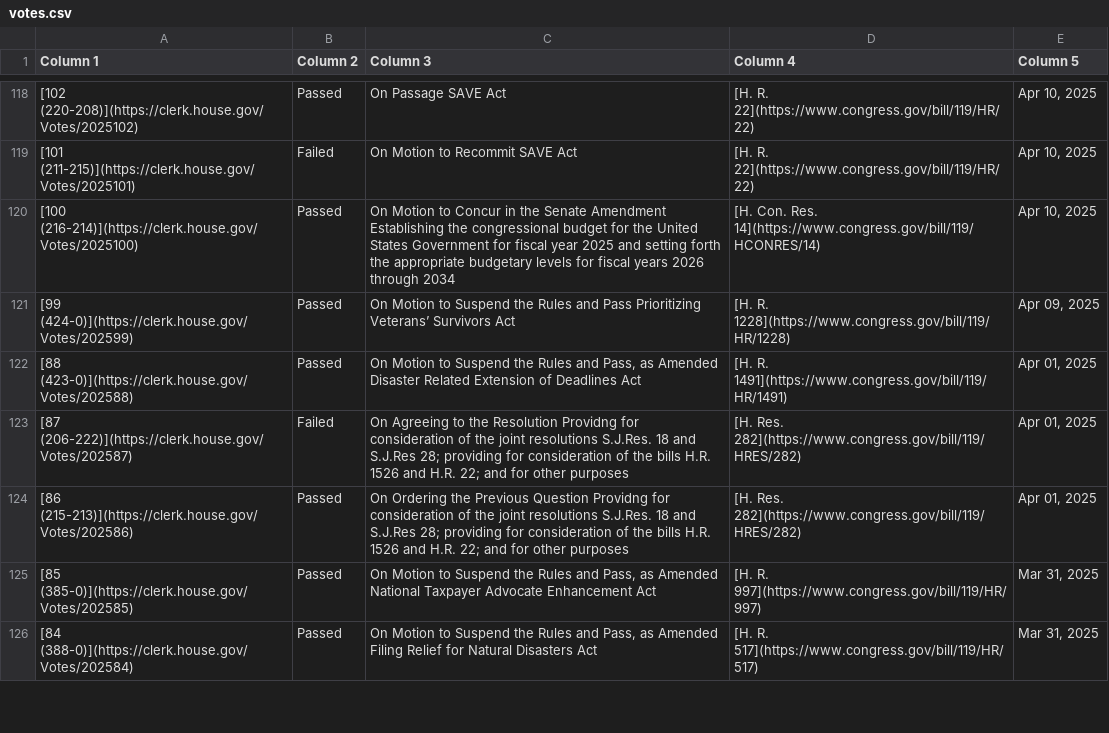
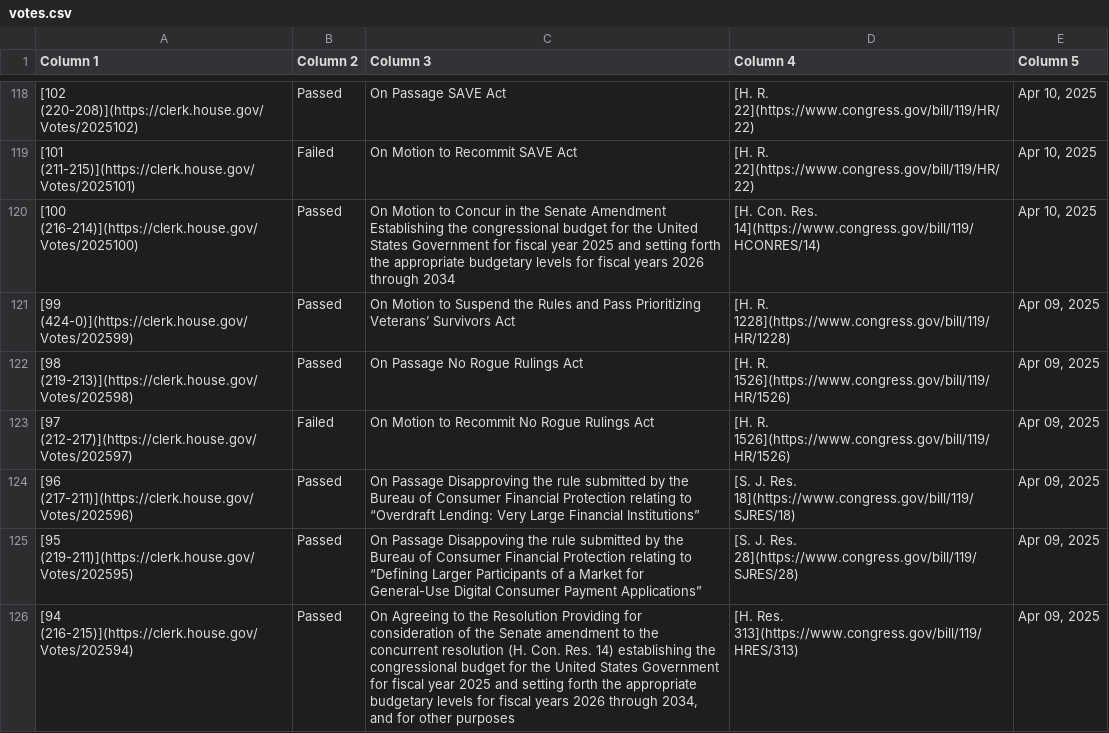
Before and after one commit to aomiller21/House_Votes, a CSV file: votes.csv, drawn as a sheet; only a part is shown, gaps mark what is left out; the shorter side is filled out with more unchanged rows; the diff covers the shown part only; the diff names each change by its address in the sheet, - before the commit and + after, or states it on an @@ line.

```diff
--- a/votes.csv
+++ b/votes.csv
+row 122: [98 (219-213)](https://clerk.house.gov/Votes/202598) | Passed | On Passage No Rogue Rulings Act | [H. R. 1526](https://www.congress.gov/bill/119/HR/1526) | Apr 09, 2025
+row 123: [97 (212-217)](https://clerk.house.gov/Votes/202597) | Failed | On Motion to Recommit No Rogue Rulings Act | [H. R. 1526](https://www.congress.gov/bill/119/HR/1526) | Apr 09, 2025
+row 124: [96 (217-211)](https://clerk.house.gov/Votes/202596) | Passed | On Passage Disapproving the rule submitted by the Bureau of Consumer Financial Protection relating to “Overdraft Lending: Very Large Financial Institutions” | [S. J. Res. 18](https://www.congress.gov/bill/119/SJRES/18) | Apr 09, 2025
+row 125: [95 (219-211)](https://clerk.house.gov/Votes/202595) | Passed | On Passage Disappoving the rule submitted by the Bureau of Consumer Financial Protection relating to “Defining Larger Participants of a Market for General-Use Digital Consumer Payment Applications” | [S. J. Res. 28](https://www.congress.gov/bill/119/SJRES/28) | Apr 09, 2025
+row 126: [94 (216-215)](https://clerk.house.gov/Votes/202594) | Passed | On Agreeing to the Resolution Providing for consideration of the Senate amendment to the concurrent resolution (H. Con. Res. 14) establishing the congressional budget for the United States Government for fiscal year 2025 and setting forth the appropriate budgetary levels for fiscal years 2026 through 2034, and for other purposes | [H. Res. 313](https://www.congress.gov/bill/119/HRES/313) | Apr 09, 2025
```
Also changed, not shown: 13 added rows elsewhere in this file.
